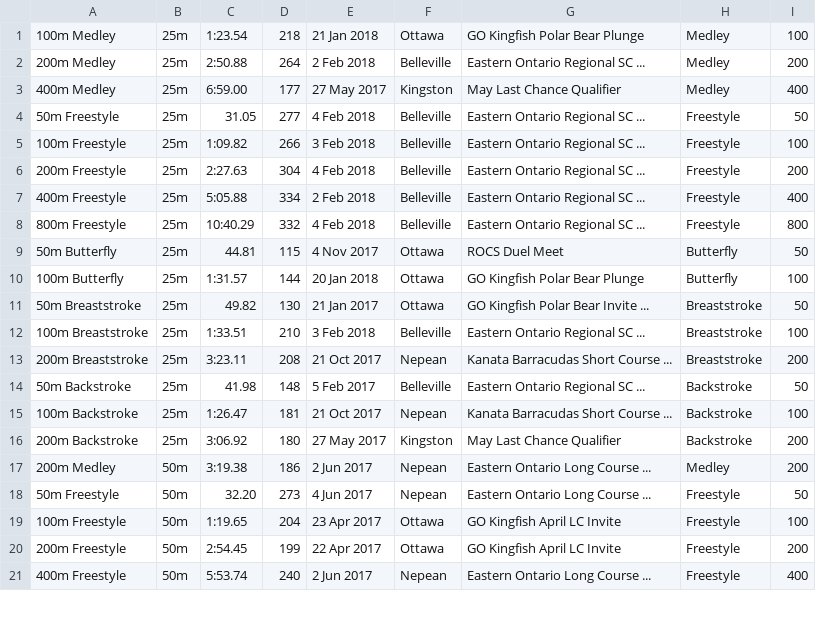
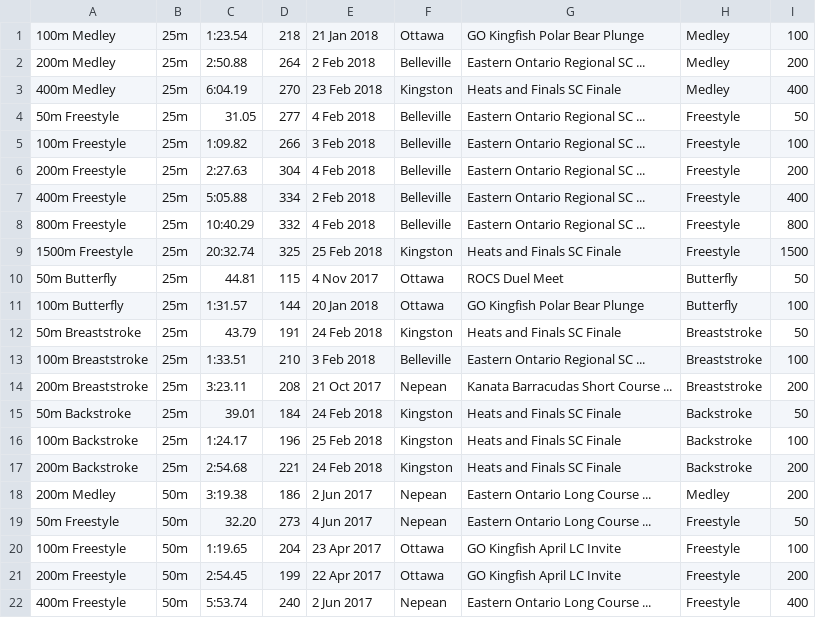
Before and after one commit to Subject2Risk/swim-report, a CSV file: swim-data/5002181.csv, drawn as a sheet; only a part is shown.

Commit message:
Olivier updated.

```diff
--- a/swim-data/5002181.csv
+++ b/swim-data/5002181.csv
@@ -2,3 +2,3 @@
 200m Medley,25m,2:50.88,264,2 Feb 2018,Belleville,Eastern Ontario Regional SC ...,Medley,200
-400m Medley,25m,6:59.00,177,27 May 2017,Kingston,May Last Chance Qualifier,Medley,400
+400m Medley,25m,6:04.19,270,23 Feb 2018,Kingston,Heats and Finals SC Finale,Medley,400
 50m Freestyle,25m,31.05,277,4 Feb 2018,Belleville,Eastern Ontario Regional SC ...,Freestyle,50
@@ -8,10 +8,11 @@
 800m Freestyle,25m,10:40.29,332,4 Feb 2018,Belleville,Eastern Ontario Regional SC ...,Freestyle,800
+1500m Freestyle,25m,20:32.74,325,25 Feb 2018,Kingston,Heats and Finals SC Finale,Freestyle,1500
 50m Butterfly,25m,44.81,115,4 Nov 2017,Ottawa,ROCS Duel Meet,Butterfly,50
 100m Butterfly,25m,1:31.57,144,20 Jan 2018,Ottawa,GO Kingfish Polar Bear Plunge,Butterfly,100
-50m Breaststroke,25m,49.82,130,21 Jan 2017,Ottawa,GO Kingfish Polar Bear Invite ...,Breaststroke,50
+50m Breaststroke,25m,43.79,191,24 Feb 2018,Kingston,Heats and Finals SC Finale,Breaststroke,50
 100m Breaststroke,25m,1:33.51,210,3 Feb 2018,Belleville,Eastern Ontario Regional SC ...,Breaststroke,100
 200m Breaststroke,25m,3:23.11,208,21 Oct 2017,Nepean,Kanata Barracudas Short Course ...,Breaststroke,200
-50m Backstroke,25m,41.98,148,5 Feb 2017,Belleville,Eastern Ontario Regional SC ...,Backstroke,50
-100m Backstroke,25m,1:26.47,181,21 Oct 2017,Nepean,Kanata Barracudas Short Course ...,Backstroke,100
-200m Backstroke,25m,3:06.92,180,27 May 2017,Kingston,May Last Chance Qualifier,Backstroke,200
+50m Backstroke,25m,39.01,184,24 Feb 2018,Kingston,Heats and Finals SC Finale,Backstroke,50
+100m Backstroke,25m,1:24.17,196,25 Feb 2018,Kingston,Heats and Finals SC Finale,Backstroke,100
+200m Backstroke,25m,2:54.68,221,24 Feb 2018,Kingston,Heats and Finals SC Finale,Backstroke,200
 200m Medley,50m,3:19.38,186,2 Jun 2017,Nepean,Eastern Ontario Long Course ...,Medley,200
```
